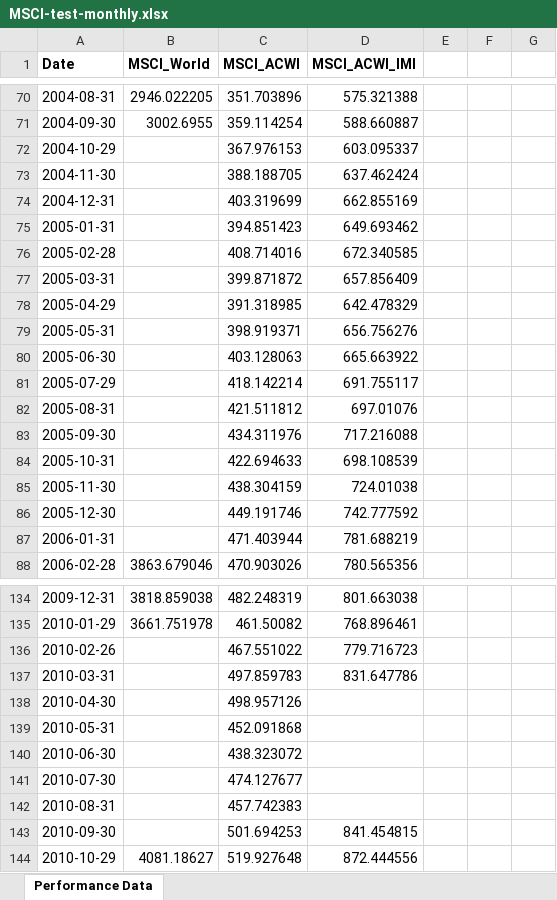
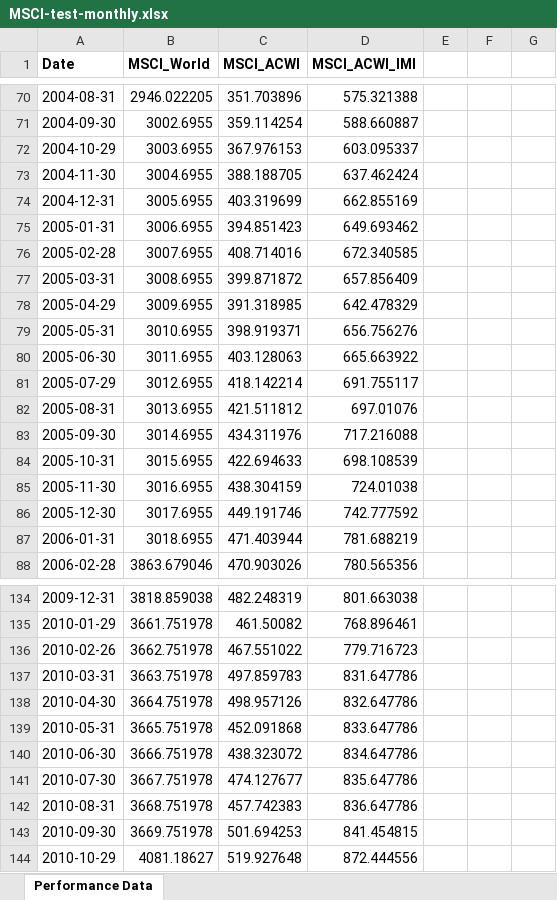
Before and after one commit to aimer63/fire, an Excel workbook: data/MSCI-test-monthly.xlsx, sheet Performance Data, drawn as a sheet; only a part is shown, gaps mark what is left out; values as stored, in another font and other column widths than the file's, no borders; the diff covers the shown part only; the diff names each change by its address in the sheet, - before the commit and + after, or states it on an @@ line.

```diff
--- a/data/MSCI-test-monthly.xlsx (sheet Performance Data)
+++ b/data/MSCI-test-monthly.xlsx (sheet Performance Data)
-B72 (MSCI_World): (empty)
+B72 (MSCI_World): 3003.6955
-B73 (MSCI_World): (empty)
+B73 (MSCI_World): 3004.6955
-B74 (MSCI_World): (empty)
+B74 (MSCI_World): 3005.6955
-B75 (MSCI_World): (empty)
+B75 (MSCI_World): 3006.6955
-B76 (MSCI_World): (empty)
+B76 (MSCI_World): 3007.6955
-B77 (MSCI_World): (empty)
+B77 (MSCI_World): 3008.6955
-B78 (MSCI_World): (empty)
+B78 (MSCI_World): 3009.6955
-B79 (MSCI_World): (empty)
+B79 (MSCI_World): 3010.6955
-B80 (MSCI_World): (empty)
+B80 (MSCI_World): 3011.6955
-B81 (MSCI_World): (empty)
+B81 (MSCI_World): 3012.6955
-B82 (MSCI_World): (empty)
+B82 (MSCI_World): 3013.6955
-B83 (MSCI_World): (empty)
+B83 (MSCI_World): 3014.6955
-B84 (MSCI_World): (empty)
+B84 (MSCI_World): 3015.6955
-B85 (MSCI_World): (empty)
+B85 (MSCI_World): 3016.6955
-B86 (MSCI_World): (empty)
+B86 (MSCI_World): 3017.6955
-B87 (MSCI_World): (empty)
+B87 (MSCI_World): 3018.6955
-B136 (MSCI_World): (empty)
+B136 (MSCI_World): 3662.751978
-B137 (MSCI_World): (empty)
+B137 (MSCI_World): 3663.751978
-B138 (MSCI_World): (empty)
+B138 (MSCI_World): 3664.751978
-D138 (MSCI_ACWI_IMI): (empty)
+D138 (MSCI_ACWI_IMI): 832.647786
-B139 (MSCI_World): (empty)
+B139 (MSCI_World): 3665.751978
-D139 (MSCI_ACWI_IMI): (empty)
+D139 (MSCI_ACWI_IMI): 833.647786
-B140 (MSCI_World): (empty)
+B140 (MSCI_World): 3666.751978
-D140 (MSCI_ACWI_IMI): (empty)
+D140 (MSCI_ACWI_IMI): 834.647786
-B141 (MSCI_World): (empty)
+B141 (MSCI_World): 3667.751978
-D141 (MSCI_ACWI_IMI): (empty)
+D141 (MSCI_ACWI_IMI): 835.647786
-B142 (MSCI_World): (empty)
+B142 (MSCI_World): 3668.751978
-D142 (MSCI_ACWI_IMI): (empty)
+D142 (MSCI_ACWI_IMI): 836.647786
-B143 (MSCI_World): (empty)
+B143 (MSCI_World): 3669.751978
```
Also changed, not shown: 54 edited cells elsewhere in this sheet, 2 other files.
